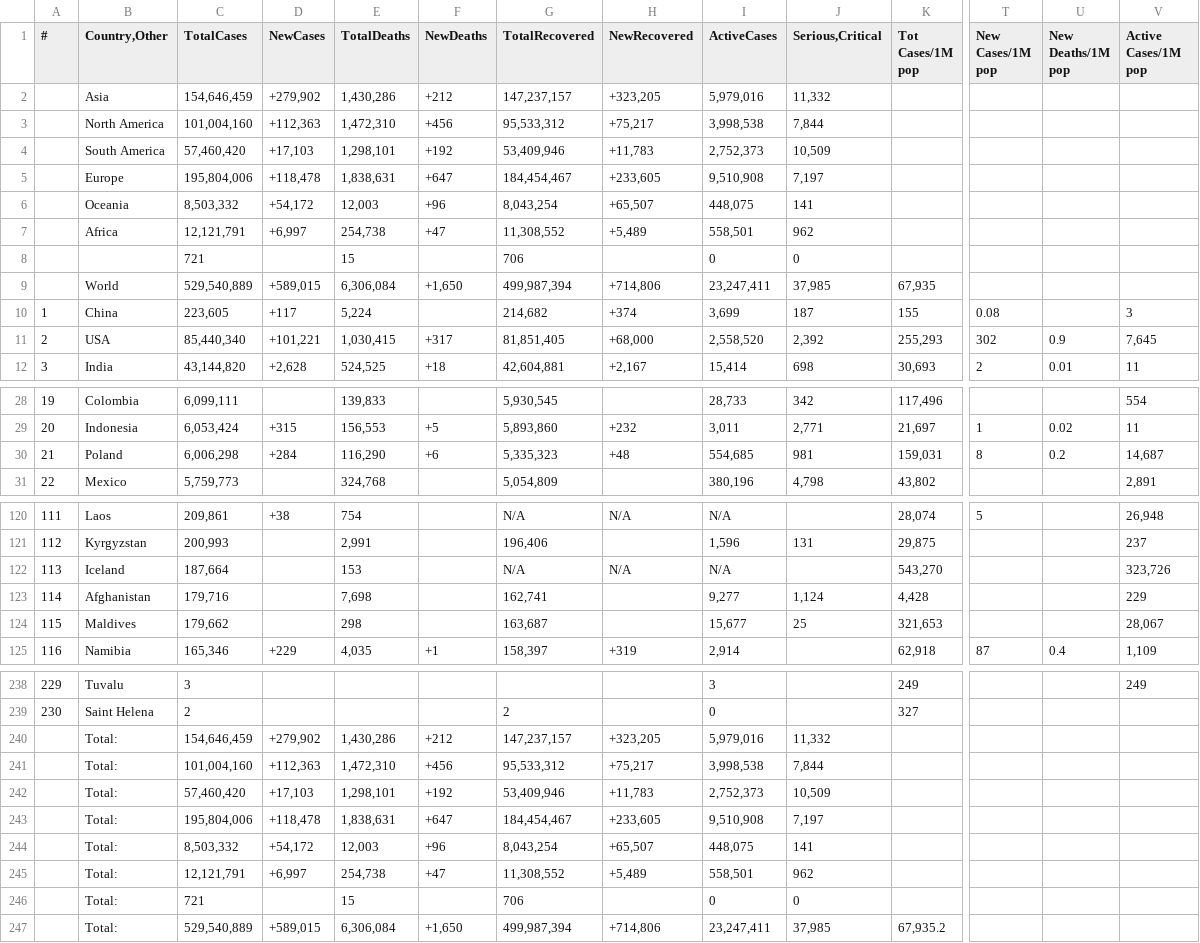
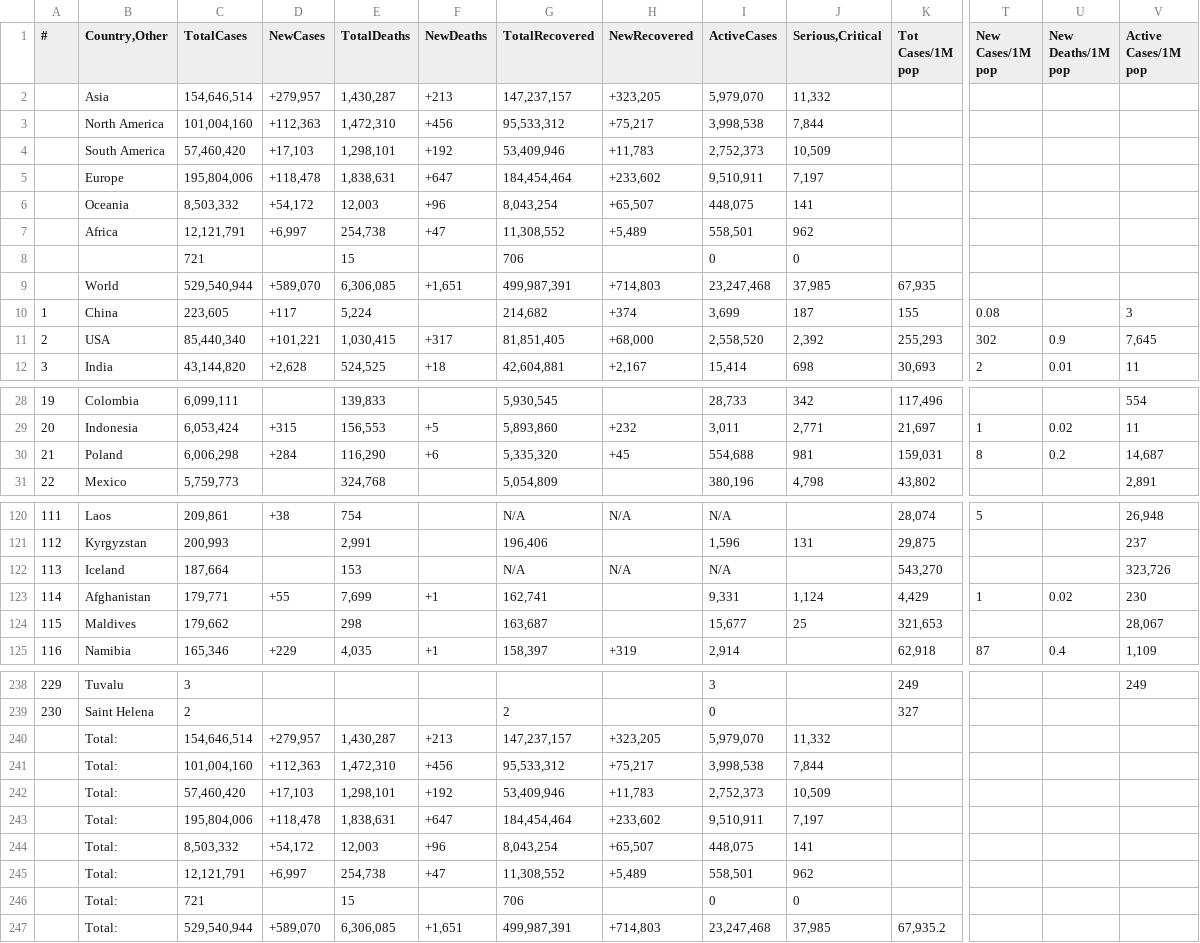
Before and after one commit to Covid-Data-API/Worldometer-Covid-Data-API, a CSV file: Table2.csv, drawn as a sheet; only a part is shown, gaps mark what is left out; removed rows and columns are numbered as before the commit, all else as after; rows hold the shown columns only; the diff names each change by its address in the sheet, - before the commit and + after, or states it on an @@ line.

```diff
--- a/Table2.csv
+++ b/Table2.csv
-C2 (TotalCases): 154,646,459
+C2 (TotalCases): 154,646,514
-D2 (NewCases): +279,902
+D2 (NewCases): +279,957
-E2 (TotalDeaths): 1,430,286
+E2 (TotalDeaths): 1,430,287
-F2 (NewDeaths): +212
+F2 (NewDeaths): +213
-I2 (ActiveCases): 5,979,016
+I2 (ActiveCases): 5,979,070
-G5 (TotalRecovered): 184,454,467
+G5 (TotalRecovered): 184,454,464
-H5 (NewRecovered): +233,605
+H5 (NewRecovered): +233,602
-I5 (ActiveCases): 9,510,908
+I5 (ActiveCases): 9,510,911
-row 9:  | World | 529,540,889 | +589,015 | 6,306,084 | +1,650 | 499,987,394 | +714,806 | 23,247,411 | 37,985 | 67,935
+row 9:  | World | 529,540,944 | +589,070 | 6,306,085 | +1,651 | 499,987,391 | +714,803 | 23,247,468 | 37,985 | 67,935
-G30 (TotalRecovered): 5,335,323
+G30 (TotalRecovered): 5,335,320
-H30 (NewRecovered): +48
+H30 (NewRecovered): +45
-I30 (ActiveCases): 554,685
+I30 (ActiveCases): 554,688
-C123 (TotalCases): 179,716
+C123 (TotalCases): 179,771
-D123 (NewCases): (empty)
+D123 (NewCases): +55
-E123 (TotalDeaths): 7,698
+E123 (TotalDeaths): 7,699
-F123 (NewDeaths): (empty)
+F123 (NewDeaths): +1
-I123 (ActiveCases): 9,277
+I123 (ActiveCases): 9,331
-K123 (Tot Cases/1M pop): 4,428
+K123 (Tot Cases/1M pop): 4,429
-T123 (New Cases/1M pop): (empty)
+T123 (New Cases/1M pop): 1
-U123 (New Deaths/1M pop): (empty)
+U123 (New Deaths/1M pop): 0.02
-V123 (Active Cases/1M pop): 229
+V123 (Active Cases/1M pop): 230
-C240 (TotalCases): 154,646,459
+C240 (TotalCases): 154,646,514
-D240 (NewCases): +279,902
+D240 (NewCases): +279,957
-E240 (TotalDeaths): 1,430,286
+E240 (TotalDeaths): 1,430,287
-F240 (NewDeaths): +212
+F240 (NewDeaths): +213
-I240 (ActiveCases): 5,979,016
+I240 (ActiveCases): 5,979,070
-G243 (TotalRecovered): 184,454,467
+G243 (TotalRecovered): 184,454,464
-H243 (NewRecovered): +233,605
+H243 (NewRecovered): +233,602
-I243 (ActiveCases): 9,510,908
+I243 (ActiveCases): 9,510,911
-row 247:  | Total: | 529,540,889 | +589,015 | 6,306,084 | +1,650 | 499,987,394 | +714,806 | 23,247,411 | 37,985 | 67,935.2
+row 247:  | Total: | 529,540,944 | +589,070 | 6,306,085 | +1,651 | 499,987,391 | +714,803 | 23,247,468 | 37,985 | 67,935.2
```
Also changed, not shown: Table1.csv.
